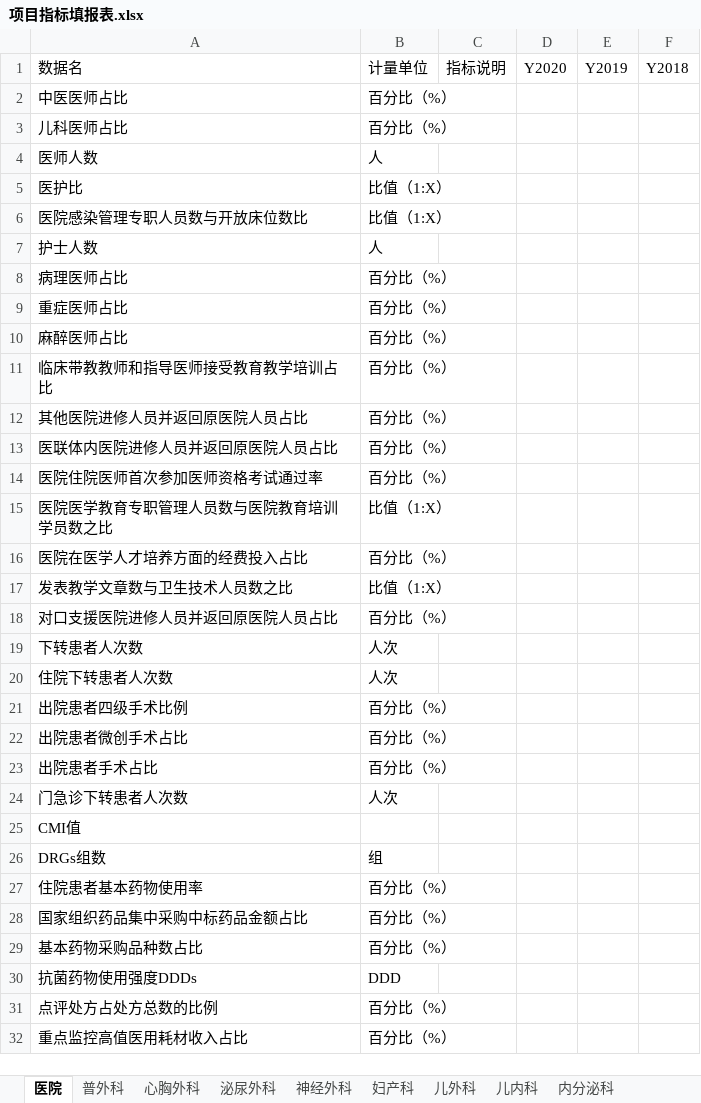
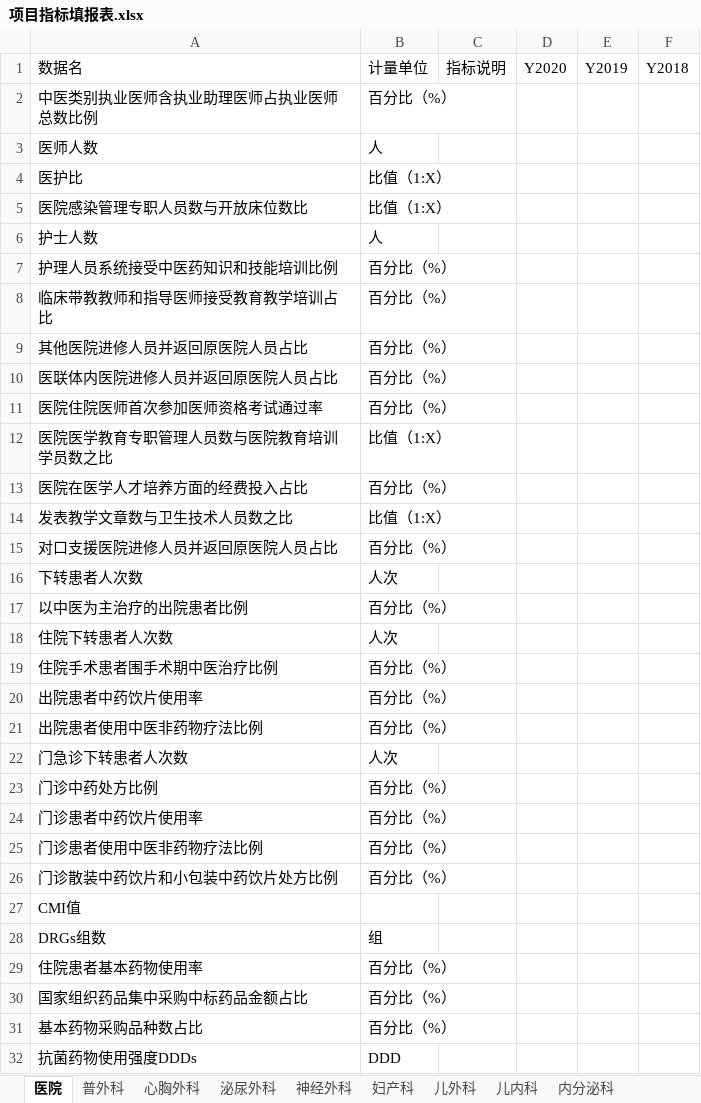
Before and after one commit to Tostig0916/hqcoffee, an Excel workbook: cases/2021sdszyy/项目指标填报表.xlsx, sheet 医院, drawn as a sheet; only a part is shown; the shorter side is filled out with more unchanged rows; values as stored, in another font and other column widths than the file's, no borders; removed rows and columns are numbered as before the commit, all else as after; the diff covers the shown part only; the diff names each change by its address in the sheet, - before the commit and + after, or states it on an @@ line.

```diff
--- a/cases/2021sdszyy/项目指标填报表.xlsx (sheet 医院)
+++ b/cases/2021sdszyy/项目指标填报表.xlsx (sheet 医院)
-A2: 中医医师占比
+A2: 中医类别执业医师含执业助理医师占执业医师总数比例
-row 3: 儿科医师占比 | 百分比（%）
-A7: 病理医师占比
+A7: 护理人员系统接受中医药知识和技能培训比例
-row 9: 重症医师占比 | 百分比（%）
-row 10: 麻醉医师占比 | 百分比（%）
+row 17: 以中医为主治疗的出院患者比例 | 百分比（%）
-A19: 出院患者四级手术比例
+A19: 住院手术患者围手术期中医治疗比例
-A20: 出院患者微创手术占比
+A20: 出院患者中药饮片使用率
-A21: 出院患者手术占比
+A21: 出院患者使用中医非药物疗法比例
+row 23: 门诊中药处方比例 | 百分比（%）
+row 24: 门诊患者中药饮片使用率 | 百分比（%）
+row 25: 门诊患者使用中医非药物疗法比例 | 百分比（%）
+row 26: 门诊散装中药饮片和小包装中药饮片处方比例 | 百分比（%）
```
Also changed, not shown: 10 added rows, 1 removed row and 1 edited cell elsewhere in this sheet, sheet 普外科, sheet 心胸外科, sheet 泌尿外科, sheet 神经外科, sheet 妇产科, sheet 儿外科, 12 more sheets, 10 other files.
